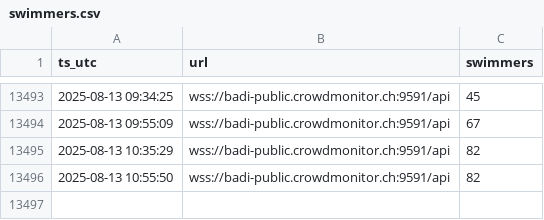
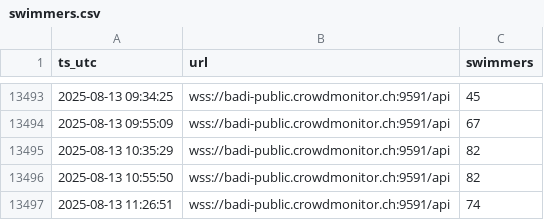
Before and after one commit to philshem/badi-scrape, a CSV file: data/swimmers.csv, drawn as a sheet; only a part is shown, gaps mark what is left out; the diff names each change by its address in the sheet, - before the commit and + after, or states it on an @@ line.

```diff
--- a/data/swimmers.csv
+++ b/data/swimmers.csv
+row 13497: 2025-08-13 11:26:51 | wss://badi-public.crowdmonitor.ch:9591/api | 74
```
